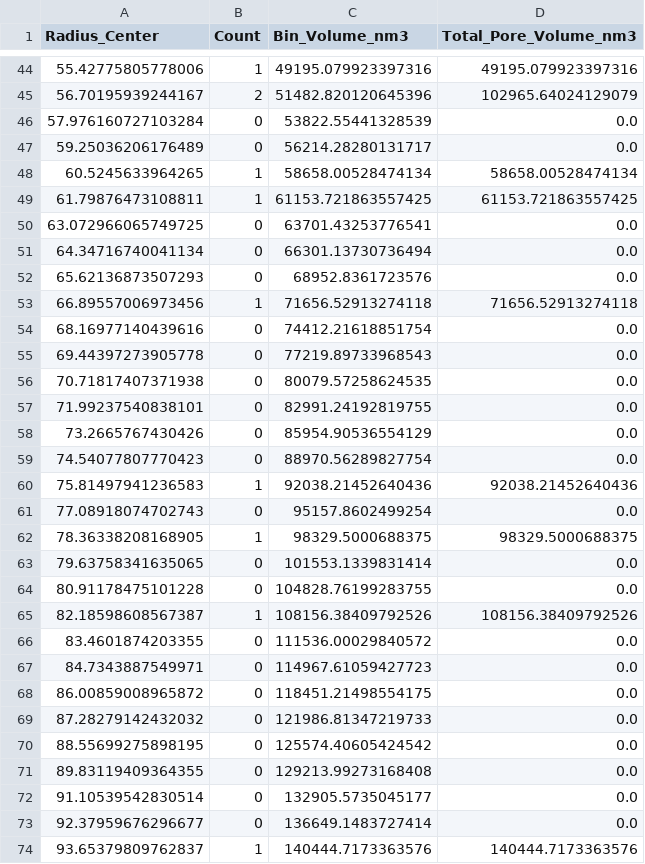
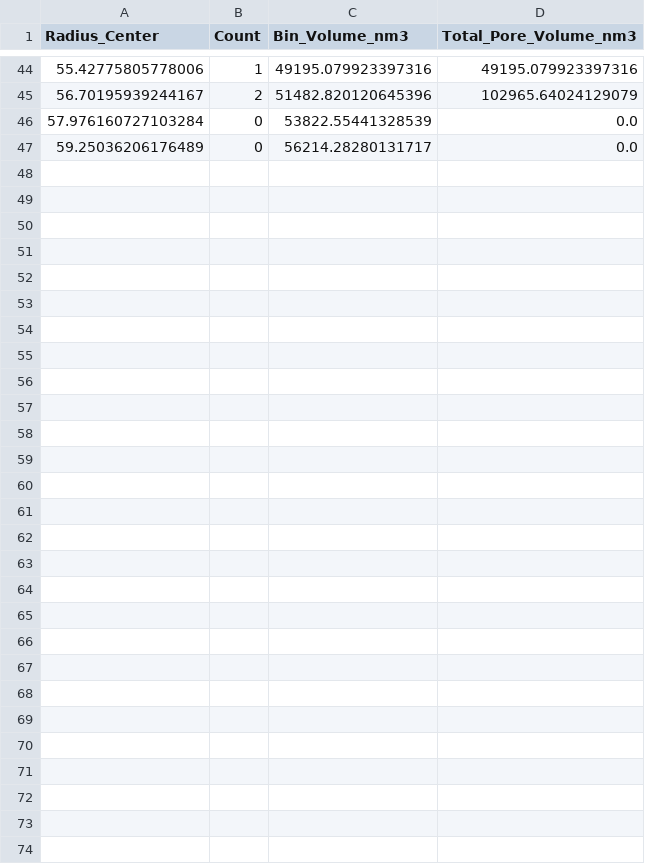
Before and after one commit to kleinerELM/Dissertation, a CSV file: figures/fibnt-datasets/pores-high-res_bin_volumes_3D.csv (was figures/fibnt-datasets/pores-high-res_bin_volumes.csv), drawn as a sheet; only a part is shown, gaps mark what is left out; the diff names each change by its address in the sheet, - before the commit and + after, or states it on an @@ line.

```diff
--- a/figures/fibnt-datasets/pores-high-res_bin_volumes.csv
+++ b/figures/fibnt-datasets/pores-high-res_bin_volumes_3D.csv
-row 48: 60.5245633964265 | 1 | 58658.00528474134 | 58658.00528474134
-row 49: 61.79876473108811 | 1 | 61153.721863557425 | 61153.721863557425
-row 50: 63.072966065749725 | 0 | 63701.43253776541 | 0.0
-row 51: 64.34716740041134 | 0 | 66301.13730736494 | 0.0
-row 52: 65.62136873507293 | 0 | 68952.8361723576 | 0.0
-row 53: 66.89557006973456 | 1 | 71656.52913274118 | 71656.52913274118
-row 54: 68.16977140439616 | 0 | 74412.21618851754 | 0.0
-row 55: 69.44397273905778 | 0 | 77219.89733968543 | 0.0
-row 56: 70.71817407371938 | 0 | 80079.57258624535 | 0.0
-row 57: 71.99237540838101 | 0 | 82991.24192819755 | 0.0
-row 58: 73.2665767430426 | 0 | 85954.90536554129 | 0.0
-row 59: 74.54077807770423 | 0 | 88970.56289827754 | 0.0
-row 60: 75.81497941236583 | 1 | 92038.21452640436 | 92038.21452640436
-row 61: 77.08918074702743 | 0 | 95157.8602499254 | 0.0
-row 62: 78.36338208168905 | 1 | 98329.5000688375 | 98329.5000688375
-row 63: 79.63758341635065 | 0 | 101553.1339831414 | 0.0
-row 64: 80.91178475101228 | 0 | 104828.76199283755 | 0.0
-row 65: 82.18598608567387 | 1 | 108156.38409792526 | 108156.38409792526
-row 66: 83.4601874203355 | 0 | 111536.00029840572 | 0.0
-row 67: 84.7343887549971 | 0 | 114967.61059427723 | 0.0
-row 68: 86.00859008965872 | 0 | 118451.21498554175 | 0.0
-row 69: 87.28279142432032 | 0 | 121986.81347219733 | 0.0
-row 70: 88.55699275898195 | 0 | 125574.40605424542 | 0.0
-row 71: 89.83119409364355 | 0 | 129213.99273168408 | 0.0
-row 72: 91.10539542830514 | 0 | 132905.5735045177 | 0.0
-row 73: 92.37959676296677 | 0 | 136649.1483727414 | 0.0
-row 74: 93.65379809762837 | 1 | 140444.7173363576 | 140444.7173363576
```
Also changed, not shown: figures/fibnt-datasets/pores-high-res_radius_histogram_3D.csv, 3 other files.
